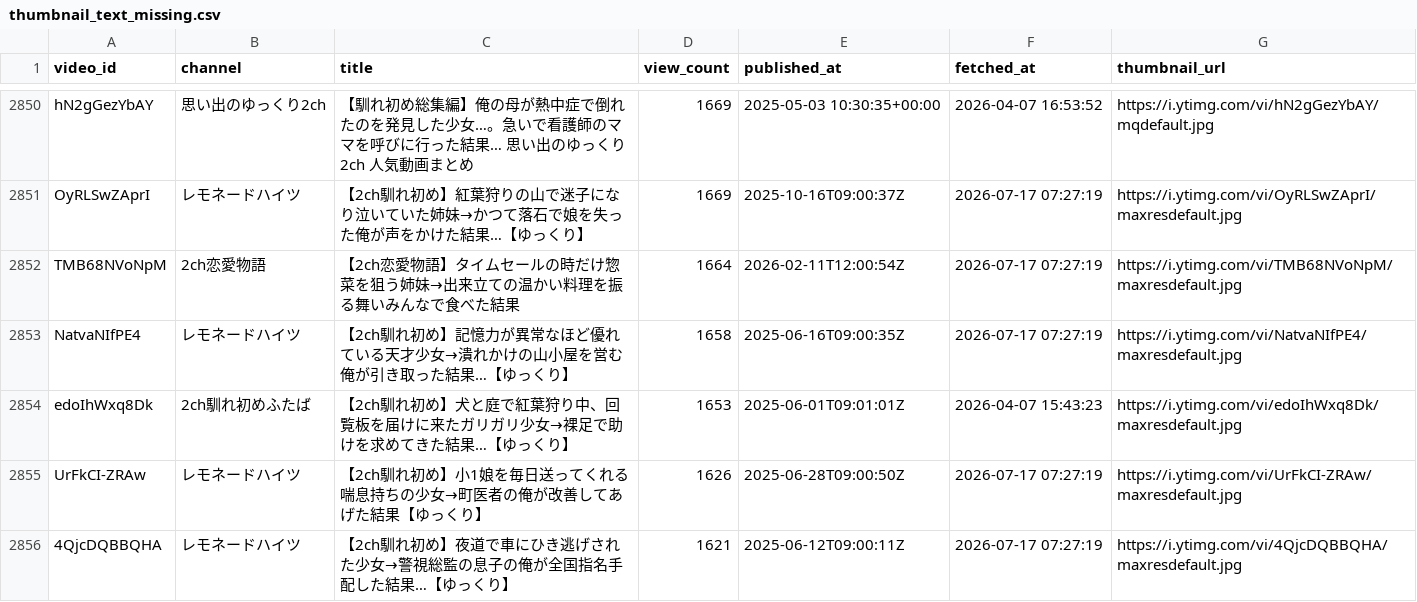
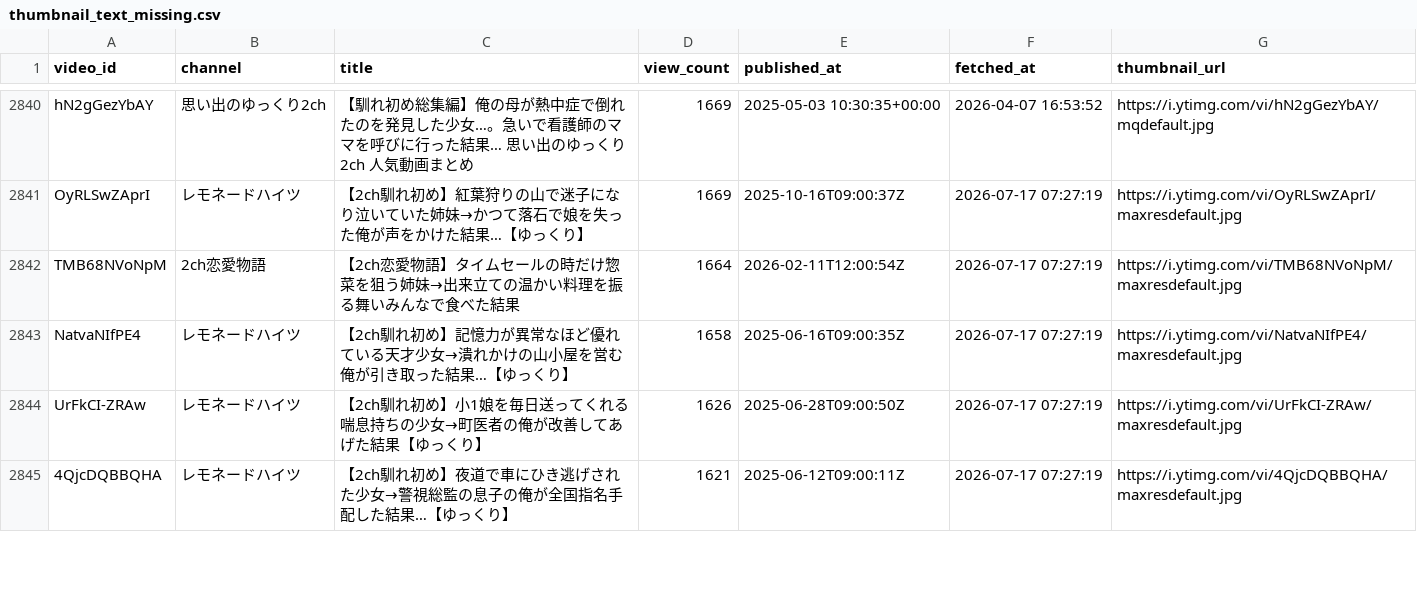
Before and after one commit to japonismy/naresome-kikaku-research, a CSV file: reports/thumbnail_text_missing.csv, drawn as a sheet; only a part is shown, gaps mark what is left out; the diff covers the shown part only.

```diff
--- a/reports/thumbnail_text_missing.csv
+++ b/reports/thumbnail_text_missing.csv
@@ -2853,3 +2843,2 @@ TMB68NVoNpM,2ch恋愛物語,【2ch恋愛物語】タイムセールの時だ
 NatvaNIfPE4,レモネードハイツ,【2ch馴れ初め】記憶力が異常なほど優れている天才少女→潰れかけの山小屋を営む俺が引き取った結果…【ゆっくり】,1658,2025-06-16T09:00:35Z,2026-07-17 07:27:19,https://i.ytimg.com/vi/NatvaNIfPE4/maxresdefault.jpg
-edoIhWxq8Dk,2ch馴れ初めふたば,【2ch馴れ初め】犬と庭で紅葉狩り中、回覧板を届けに来たガリガリ少女→裸足で助けを求めてきた結果…【ゆっくり】,1653,2025-06-01T09:01:01Z,2026-04-07 15:43:23,https://i.ytimg.com/vi/edoIhWxq8Dk/maxresdefault.jpg
 UrFkCI-ZRAw,レモネードハイツ,【2ch馴れ初め】小1娘を毎日送ってくれる喘息持ちの少女→町医者の俺が改善してあげた結果【ゆっくり】,1626,2025-06-28T09:00:50Z,2026-07-17 07:27:19,https://i.ytimg.com/vi/UrFkCI-ZRAw/maxresdefault.jpg
```
Also changed, not shown: 10 removed rows elsewhere in this file, data_sources/channel_display_rules.csv, reports/channel_scope.csv, 10 other files.
